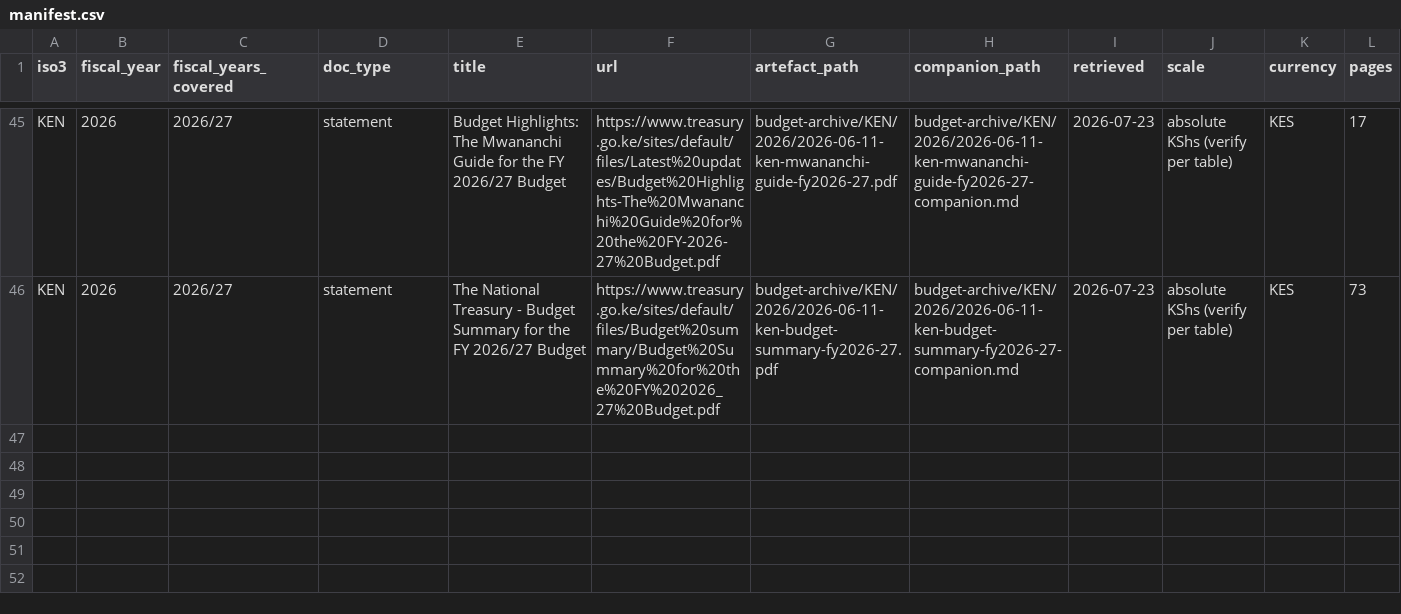
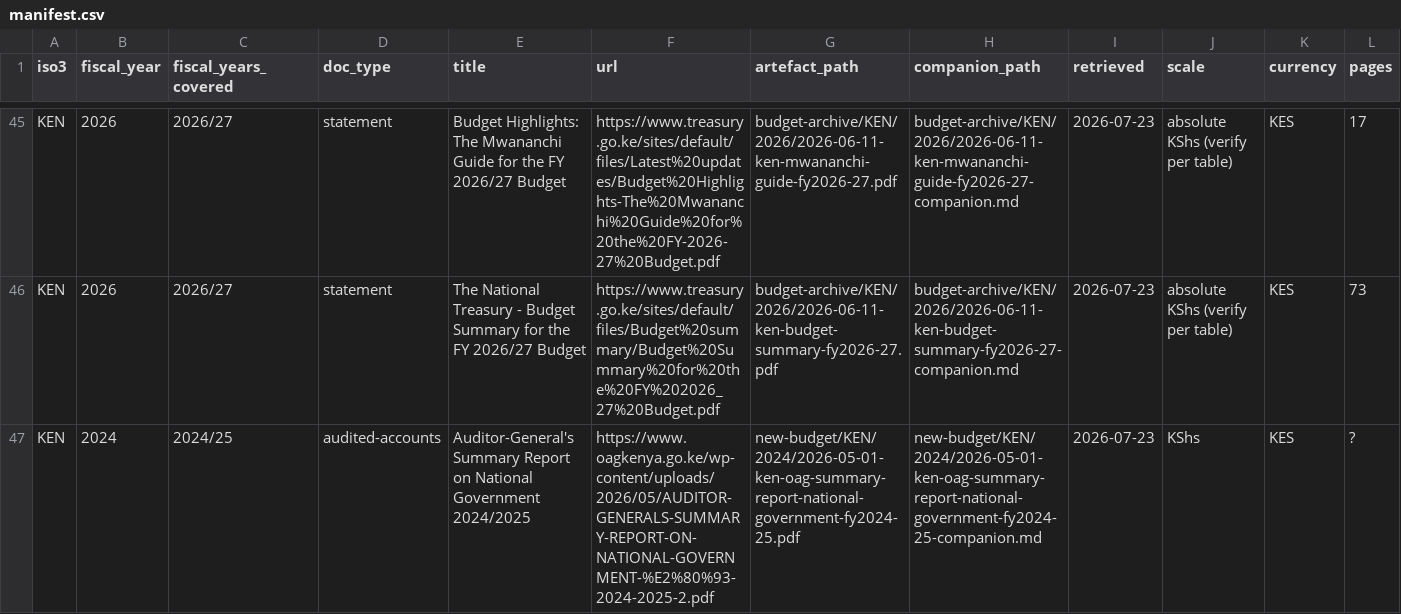
Before and after one commit to bill-anderson/OSINT, a CSV file: new-budget/manifest.csv, drawn as a sheet; only a part is shown, gaps mark what is left out; rows hold the shown columns only; the diff names each change by its address in the sheet, - before the commit and + after, or states it on an @@ line.

```diff
--- a/new-budget/manifest.csv
+++ b/new-budget/manifest.csv
+row 47: KEN | 2024 | 2024/25 | audited-accounts | Auditor-General's Summary Report on National Government 2024/2025 | https://www.oagkenya.go.ke/wp-content/uploads/2026/05/AUDITOR-GENERALS-SUMMARY-REPORT-ON-NATIONAL-GOVERNMENT-%E2%80%93-2024-2025-2.pdf | new-budget/KEN/2024/2026-05-01-ken-oag-summary-report-national-government-fy2024-25.pdf | new-budget/KEN/2024/2026-05-01-ken-oag-summary-report-national-government-fy2024-25-companion.md | 2026-07-23 | KShs | KES | ?
```
Also changed, not shown: budget-archive/KEN/2024/pbb-fy2024-25-vote1024-stage-series.csv, 7 other files.
